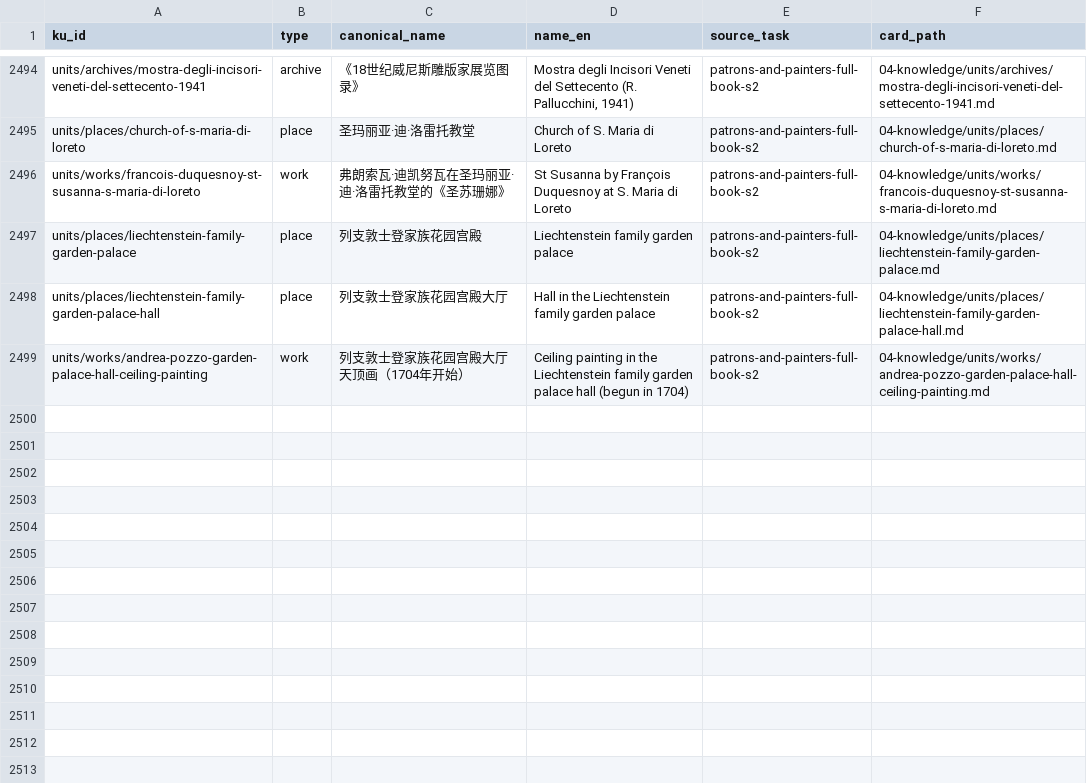
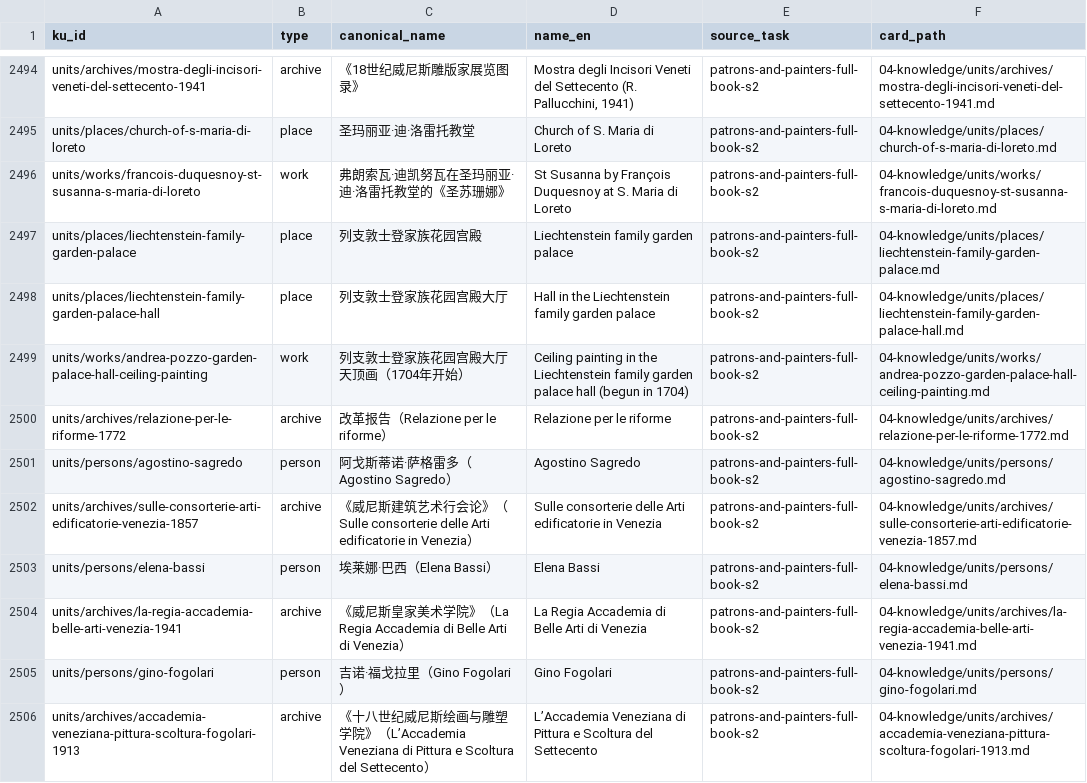
Before and after one commit to fengbaifan/PNP-Final-DATA, a CSV file: 04-knowledge/tables/ku-manifest.csv, drawn as a sheet; only a part is shown, gaps mark what is left out.

```diff
--- a/04-knowledge/tables/ku-manifest.csv
+++ b/04-knowledge/tables/ku-manifest.csv
@@ -2499 +2499,8 @@ units/places/liechtenstein-family-garden-palace-hall,place,列支敦士登家族
 units/works/andrea-pozzo-garden-palace-hall-ceiling-painting,work,列支敦士登家族花园宫殿大厅天顶画（1704年开始）,Ceiling painting in the Liechtenstein family garden palace hall (begun in 1704),patrons-and-painters-full-book-s2,04-knowledge/units/works/andrea-pozzo-garden-palace-hall-ceiling-painting.md
+units/archives/relazione-per-le-riforme-1772,archive,改革报告（Relazione per le riforme）,Relazione per le riforme,patrons-and-painters-full-book-s2,04-knowledge/units/archives/relazione-per-le-riforme-1772.md
+units/persons/agostino-sagredo,person,阿戈斯蒂诺·萨格雷多（Agostino Sagredo）,Agostino Sagredo,patrons-and-painters-full-book-s2,04-knowledge/units/persons/agostino-sagredo.md
+units/archives/sulle-consorterie-arti-edificatorie-venezia-1857,archive,《威尼斯建筑艺术行会论》（Sulle consorterie delle Arti edificatorie in Venezia）,Sulle consorterie delle Arti edificatorie in Venezia,patrons-and-painters-full-book-s2,04-knowledge/units/archives/sulle-consorterie-arti-edificatorie-venezia-1857.md
+units/persons/elena-bassi,person,埃莱娜·巴西（Elena Bassi）,Elena Bassi,patrons-and-painters-full-book-s2,04-knowledge/units/persons/elena-bassi.md
+units/archives/la-regia-accademia-belle-arti-venezia-1941,archive,《威尼斯皇家美术学院》（La Regia Accademia di Belle Arti di Venezia）,La Regia Accademia di Belle Arti di Venezia,patrons-and-painters-full-book-s2,04-knowledge/units/archives/la-regia-accademia-belle-arti-venezia-1941.md
+units/persons/gino-fogolari,person,吉诺·福戈拉里（Gino Fogolari）,Gino Fogolari,patrons-and-painters-full-book-s2,04-knowledge/units/persons/gino-fogolari.md
+units/archives/accademia-veneziana-pittura-scoltura-fogolari-1913,archive,《十八世纪威尼斯绘画与雕塑学院》（L’Accademia Veneziana di Pittura e Scoltura del Settecento）,L’Accademia Veneziana di Pittura e Scoltura del Settecento,patrons-and-painters-full-book-s2,04-knowledge/units/archives/accademia-veneziana-pittura-scoltura-fogolari-1913.md
```
Also changed, not shown: 04-knowledge/tables/relations.csv, 16 other files.
